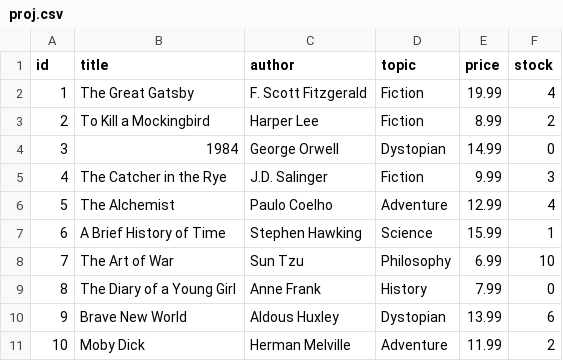
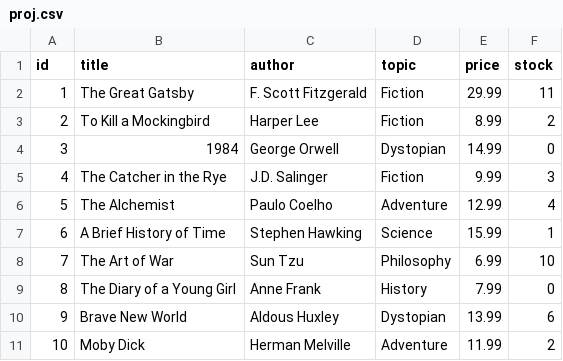
Before and after one commit to fadihamad40984/dosProject_P1, a CSV file: proj.csv, drawn as a sheet.

```diff
--- a/proj.csv
+++ b/proj.csv
@@ -1,3 +1,3 @@
 id,title,author,topic,price,stock
-1,The Great Gatsby,F. Scott Fitzgerald,Fiction,19.99,4
+1,The Great Gatsby,F. Scott Fitzgerald,Fiction,29.99,11
 2,To Kill a Mockingbird,Harper Lee,Fiction,8.99,2
```
Also changed, not shown: 14 other files.
